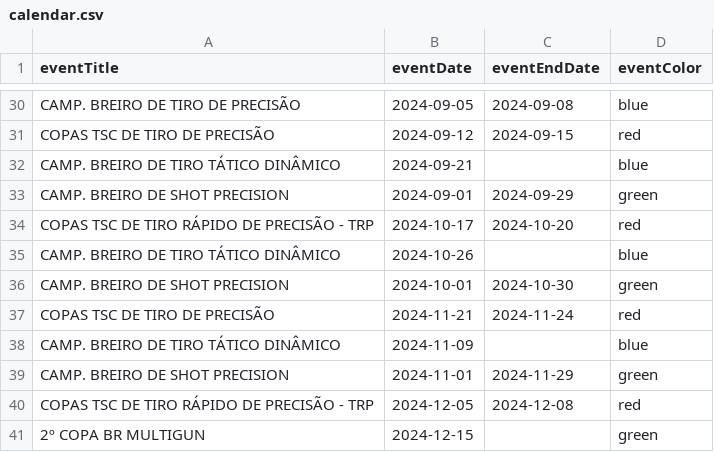
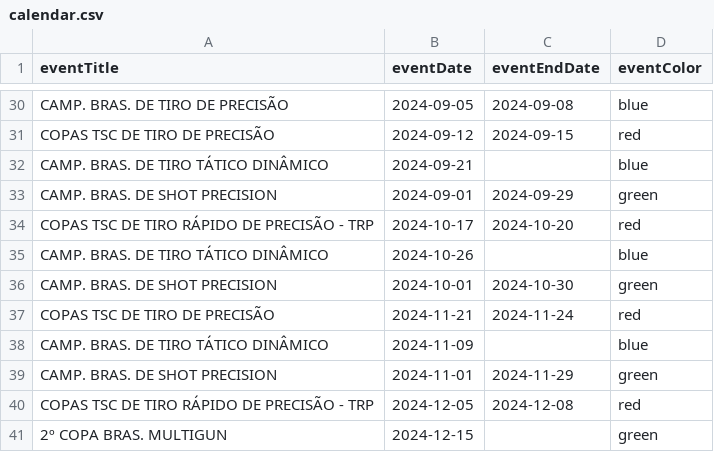
Before and after one commit to tpuggi/taubate-shooting-club, a CSV file: public/contexts/calendar/calendar.csv, drawn as a sheet; only a part is shown, gaps mark what is left out; the diff covers the shown part only; the diff names each change by its address in the sheet, - before the commit and + after, or states it on an @@ line.

```diff
--- a/public/contexts/calendar/calendar.csv
+++ b/public/contexts/calendar/calendar.csv
-A30 (eventTitle): CAMP. BREIRO DE TIRO DE PRECISÃO
+A30 (eventTitle): CAMP. BRAS. DE TIRO DE PRECISÃO
-A32 (eventTitle): CAMP. BREIRO DE TIRO TÁTICO DINÂMICO
+A32 (eventTitle): CAMP. BRAS. DE TIRO TÁTICO DINÂMICO
-A33 (eventTitle): CAMP. BREIRO DE SHOT PRECISION
+A33 (eventTitle): CAMP. BRAS. DE SHOT PRECISION
-A35 (eventTitle): CAMP. BREIRO DE TIRO TÁTICO DINÂMICO
+A35 (eventTitle): CAMP. BRAS. DE TIRO TÁTICO DINÂMICO
-A36 (eventTitle): CAMP. BREIRO DE SHOT PRECISION
+A36 (eventTitle): CAMP. BRAS. DE SHOT PRECISION
-A38 (eventTitle): CAMP. BREIRO DE TIRO TÁTICO DINÂMICO
+A38 (eventTitle): CAMP. BRAS. DE TIRO TÁTICO DINÂMICO
-A39 (eventTitle): CAMP. BREIRO DE SHOT PRECISION
+A39 (eventTitle): CAMP. BRAS. DE SHOT PRECISION
-A41 (eventTitle): 2º COPA BR MULTIGUN
+A41 (eventTitle): 2º COPA BRAS. MULTIGUN
```
Also changed, not shown: 20 edited cells elsewhere in this file.
